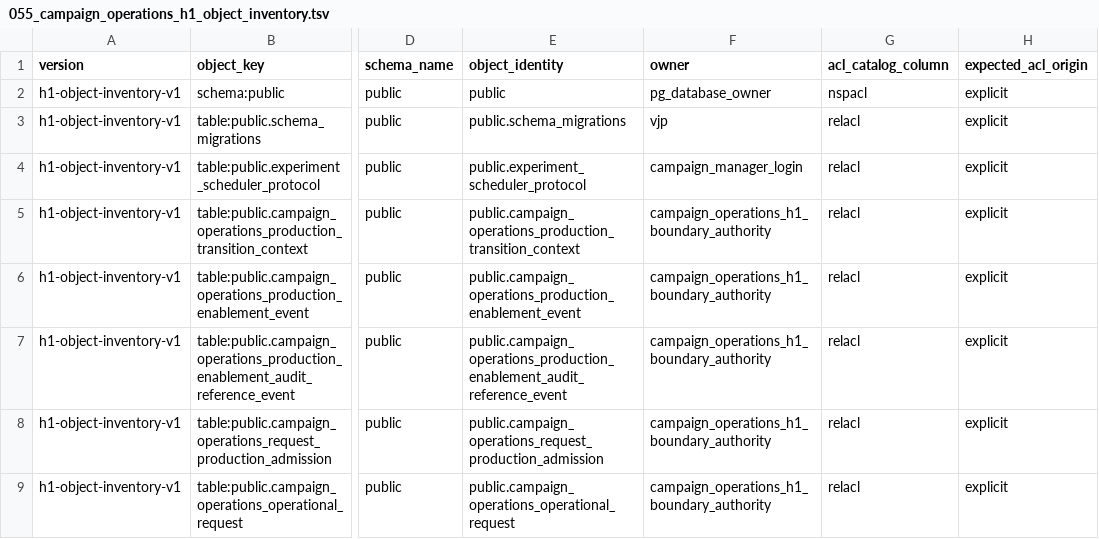
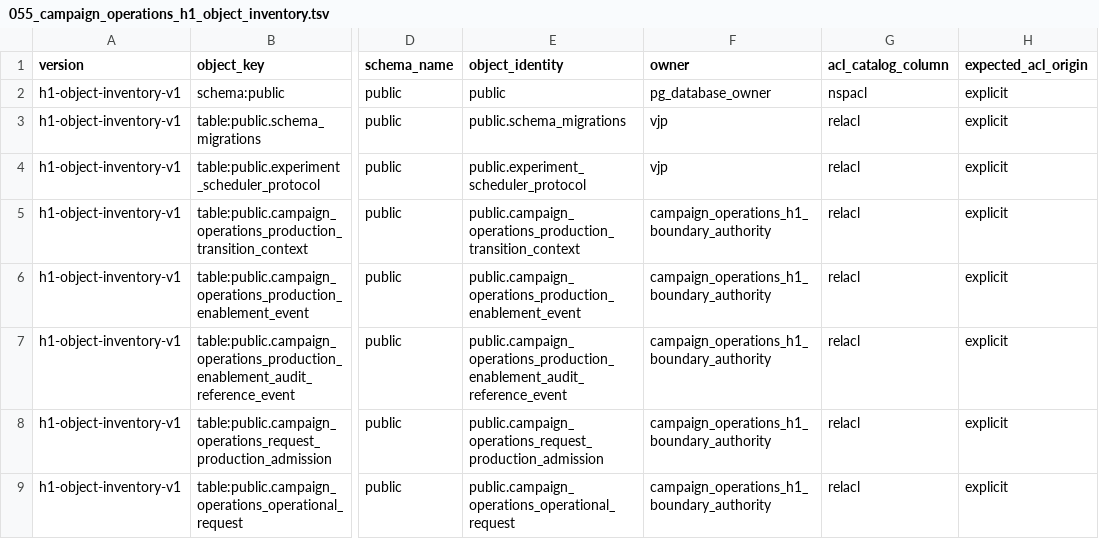
Before and after one commit to vpredoehl/ExpertAdvisor, a TSV file: Database/manifests/055_campaign_operations_h1_object_inventory.tsv, drawn as a sheet; only a part is shown, gaps mark what is left out; the diff names each change by its address in the sheet, - before the commit and + after, or states it on an @@ line.

Commit message:
Fix post-Phase-H migration predecessor consistency
Correct H1A006 hardened predecessor ACL handling, H1REG027 manifest/catalog consistency, H2 production-enable predecessor state, and migration 057/058 checksum propagation. Preserve fail-closed final authority contracts and archive post-Phase-H diagnostic and correction evidence.

```diff
--- a/Database/manifests/055_campaign_operations_h1_object_inventory.tsv
+++ b/Database/manifests/055_campaign_operations_h1_object_inventory.tsv
-F4 (owner): campaign_manager_login
+F4 (owner): vjp
```
Also changed, not shown: 23 other files.
